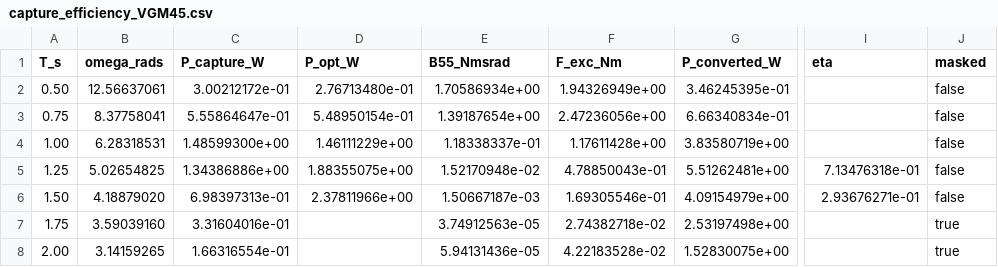
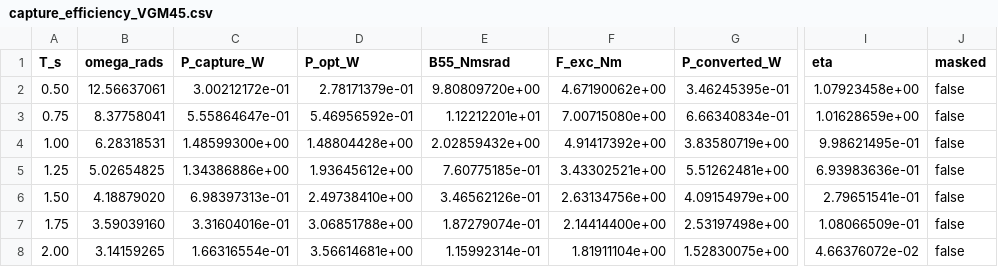
Before and after one commit to salhus/cpp-vgoswec, a CSV file: analysis/cc/capture_efficiency_VGM45.csv, drawn as a sheet; only a part is shown, gaps mark what is left out; the diff covers the shown part only; the diff names each change by its address in the sheet, - before the commit and + after, or states it on an @@ line.

```diff
--- a/analysis/cc/capture_efficiency_VGM45.csv
+++ b/analysis/cc/capture_efficiency_VGM45.csv
-D2 (P_opt_W): 2.76713480e-01
+D2 (P_opt_W): 2.78171379e-01
-E2 (B55_Nmsrad): 1.70586934e+00
+E2 (B55_Nmsrad): 9.80809720e+00
-F2 (F_exc_Nm): 1.94326949e+00
+F2 (F_exc_Nm): 4.67190062e+00
-I2 (eta): (empty)
+I2 (eta): 1.07923458e+00
-D3 (P_opt_W): 5.48950154e-01
+D3 (P_opt_W): 5.46956592e-01
-E3 (B55_Nmsrad): 1.39187654e+00
+E3 (B55_Nmsrad): 1.12212201e+01
-F3 (F_exc_Nm): 2.47236056e+00
+F3 (F_exc_Nm): 7.00715080e+00
-I3 (eta): (empty)
+I3 (eta): 1.01628659e+00
-D4 (P_opt_W): 1.46111229e+00
+D4 (P_opt_W): 1.48804428e+00
-E4 (B55_Nmsrad): 1.18338337e-01
+E4 (B55_Nmsrad): 2.02859432e+00
-F4 (F_exc_Nm): 1.17611428e+00
+F4 (F_exc_Nm): 4.91417392e+00
-I4 (eta): (empty)
+I4 (eta): 9.98621495e-01
-D5 (P_opt_W): 1.88355075e+00
+D5 (P_opt_W): 1.93645612e+00
-E5 (B55_Nmsrad): 1.52170948e-02
+E5 (B55_Nmsrad): 7.60775185e-01
-F5 (F_exc_Nm): 4.78850043e-01
+F5 (F_exc_Nm): 3.43302521e+00
-I5 (eta): 7.13476318e-01
+I5 (eta): 6.93983636e-01
-D6 (P_opt_W): 2.37811966e+00
+D6 (P_opt_W): 2.49738410e+00
-E6 (B55_Nmsrad): 1.50667187e-03
+E6 (B55_Nmsrad): 3.46562126e-01
-F6 (F_exc_Nm): 1.69305546e-01
+F6 (F_exc_Nm): 2.63134756e+00
-I6 (eta): 2.93676271e-01
+I6 (eta): 2.79651541e-01
-D7 (P_opt_W): (empty)
+D7 (P_opt_W): 3.06851788e+00
-E7 (B55_Nmsrad): 3.74912563e-05
+E7 (B55_Nmsrad): 1.87279074e-01
-F7 (F_exc_Nm): 2.74382718e-02
+F7 (F_exc_Nm): 2.14414400e+00
-I7 (eta): (empty)
+I7 (eta): 1.08066509e-01
-J7:J8 (masked): true
+J7:J8 (masked): false
-D8 (P_opt_W): (empty)
+D8 (P_opt_W): 3.56614681e+00
-E8 (B55_Nmsrad): 5.94131436e-05
+E8 (B55_Nmsrad): 1.15992314e-01
-F8 (F_exc_Nm): 4.22183528e-02
+F8 (F_exc_Nm): 1.81911104e+00
-I8 (eta): (empty)
+I8 (eta): 4.66376072e-02
```
Also changed, not shown: 83 edited cells elsewhere in this file, analysis/cc/capture_efficiency_VGM0.csv, analysis/cc/capture_efficiency_VGM10.csv, 28 other files.
